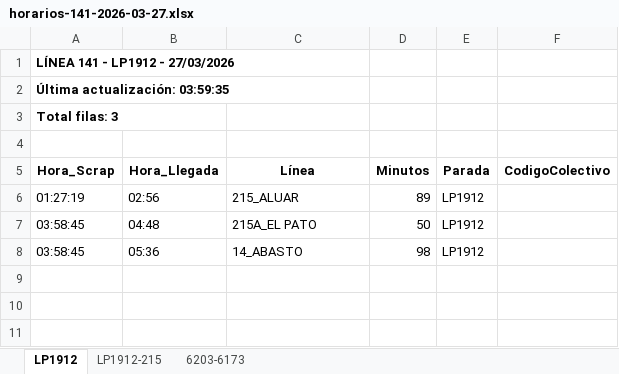
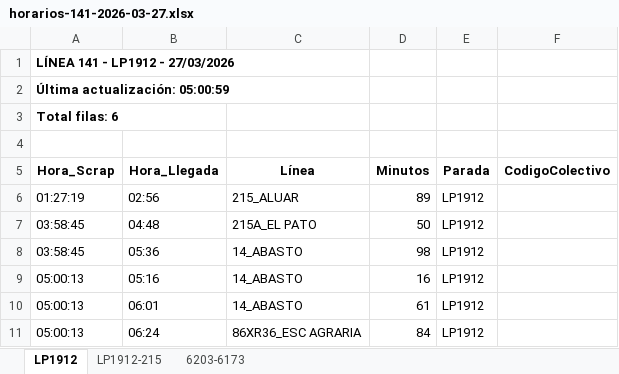
Before and after one commit to palomac00/recolector-colectivos, an Excel workbook: data/horarios-141-2026-03-27.xlsx, sheet LP1912, drawn as a sheet; values as stored, in another font and other column widths than the file's, no borders; the diff names each change by its address in the sheet, - before the commit and + after, or states it on an @@ line.

```diff
--- a/data/horarios-141-2026-03-27.xlsx (sheet LP1912)
+++ b/data/horarios-141-2026-03-27.xlsx (sheet LP1912)
-A2 (Hora_Scrap): Última actualización: 03:59:35
+A2 (Hora_Scrap): Última actualización: 05:00:59
-A3 (Hora_Scrap): Total filas: 3
+A3 (Hora_Scrap): Total filas: 6
+row 9: 05:00:13 | 05:16 | 14_ABASTO | 16 | LP1912
+row 10: 05:00:13 | 06:01 | 14_ABASTO | 61 | LP1912
+row 11: 05:00:13 | 06:24 | 86XR36_ESC AGRARIA | 84 | LP1912
```
Also changed, not shown: sheet 6203-6173, sheet LP1912-215, 2 other files.
